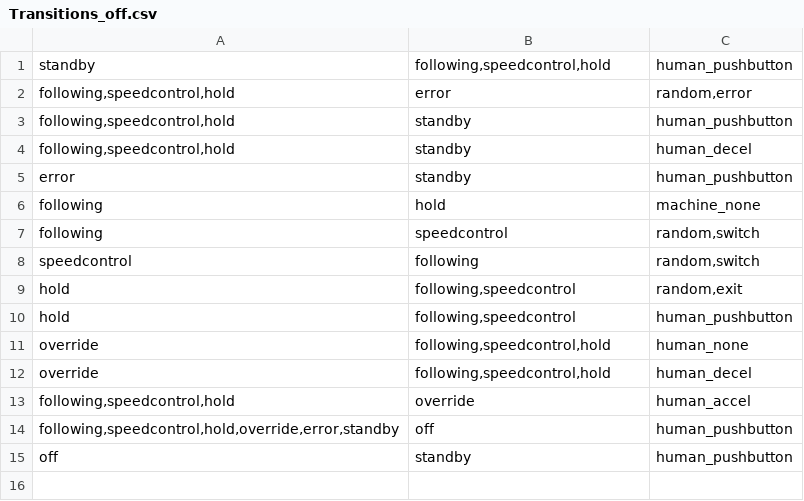
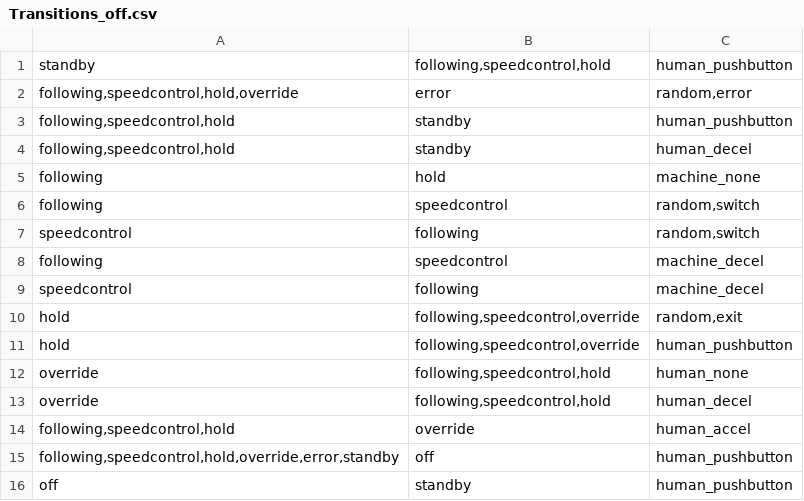
Before and after one commit to AlyssaLytle/DecPOMDP_Suite, a CSV file: MADPtools/DPOMDP_Writer/Transitions_off.csv, drawn as a sheet.

Commit message:
Trying to fix off trans table

```diff
--- a/MADPtools/DPOMDP_Writer/Transitions_off.csv
+++ b/MADPtools/DPOMDP_Writer/Transitions_off.csv
@@ -1,6 +1,5 @@
 standby;following,speedcontrol,hold;human_pushbutton
-following,speedcontrol,hold;error;random,error
+following,speedcontrol,hold,override;error;random,error
 following,speedcontrol,hold;standby;human_pushbutton
 following,speedcontrol,hold;standby;human_decel
-error;standby;human_pushbutton
 following;hold;machine_none
@@ -8,4 +7,6 @@ following;speedcontrol;random,switch
 speedcontrol;following;random,switch
-hold;following,speedcontrol;random,exit
-hold;following,speedcontrol;human_pushbutton
+following;speedcontrol;machine_decel
+speedcontrol;following;machine_decel
+hold;following,speedcontrol,override;random,exit
+hold;following,speedcontrol,override;human_pushbutton
 override;following,speedcontrol,hold;human_none
```
Also changed, not shown: 57 other files.
